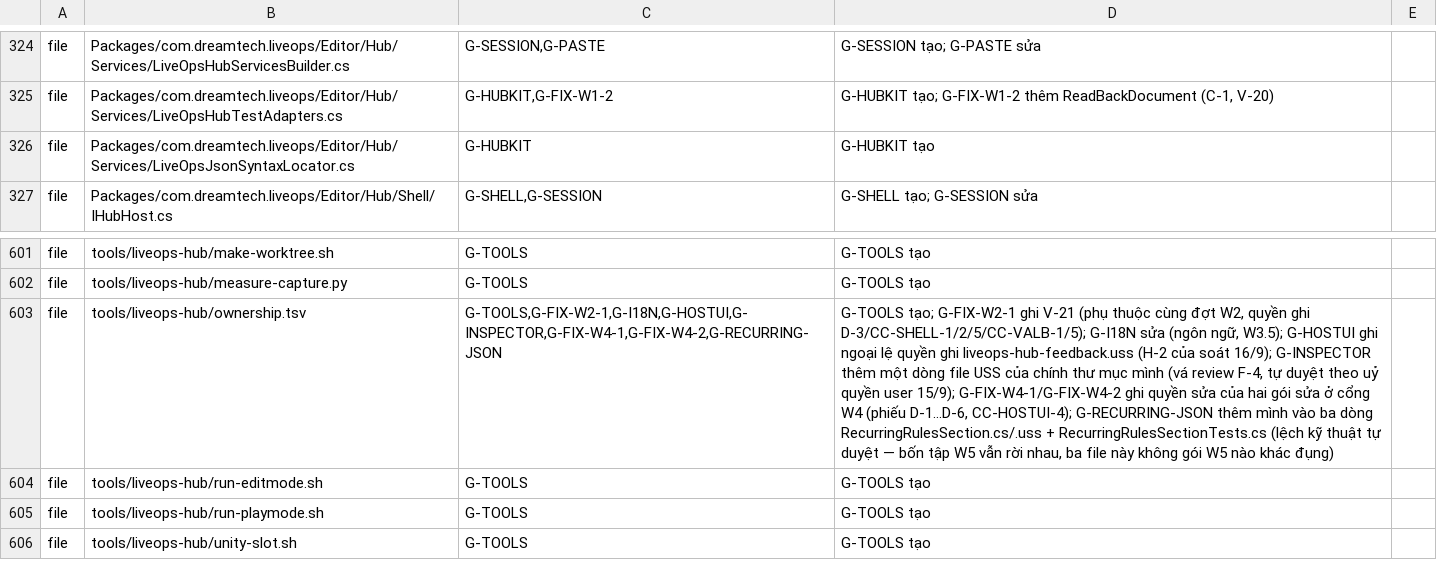
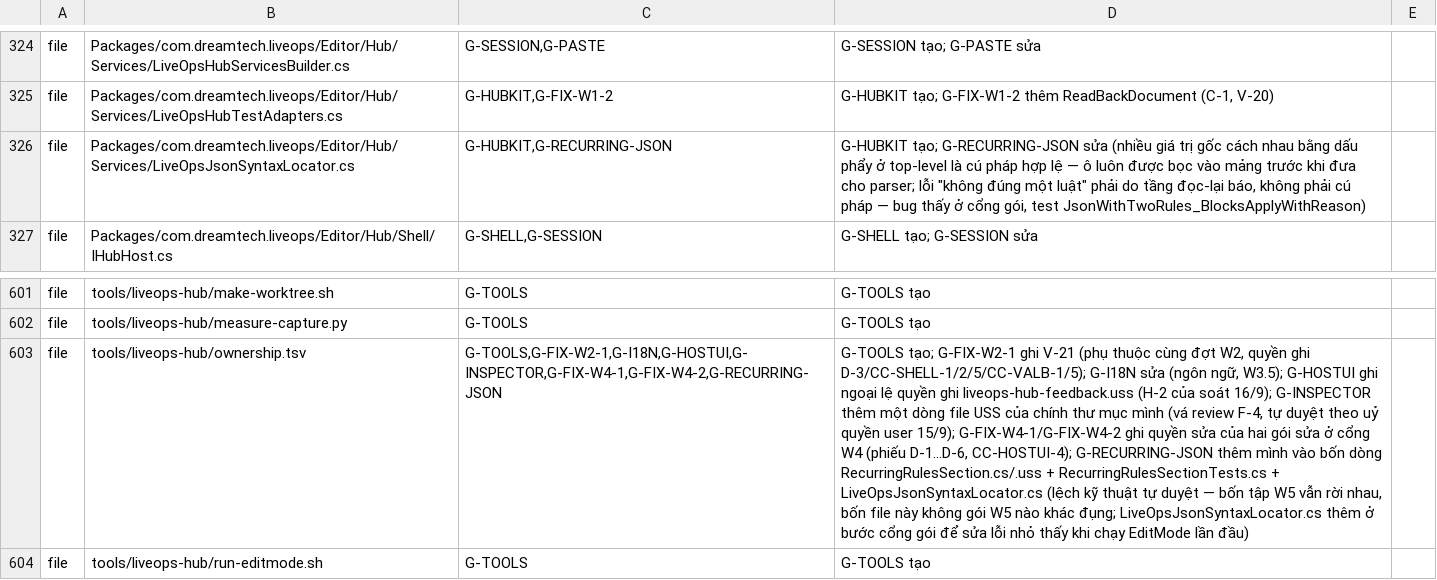
Before and after one commit to TeamAcMong/unity-liveops, a TSV file: tools/liveops-hub/ownership.tsv, drawn as a sheet; only a part is shown, gaps mark what is left out; the shorter side is filled out with more unchanged rows; the diff names each change by its address in the sheet, - before the commit and + after, or states it on an @@ line.

```diff
--- a/tools/liveops-hub/ownership.tsv
+++ b/tools/liveops-hub/ownership.tsv
-C326: G-HUBKIT
+C326: G-HUBKIT,G-RECURRING-JSON
-D326: G-HUBKIT tạo
+D326: G-HUBKIT tạo; G-RECURRING-JSON sửa (nhiều giá trị gốc cách nhau bằng dấu phẩy ở top-level là cú pháp hợp lệ — ô luôn được bọc vào mảng trước khi đưa cho parser; lỗi "không đúng một luật" phải do tầng đọc-lại báo, không phải cú pháp — bug thấy ở cổng gói, test JsonWithTwoRules_BlocksApplyWithReason)
-D603: …mình vào ba dòng RecurringRulesSection.cs/.uss + RecurringRulesSectionTests.cs (lệch kỹ thuật tự duyệt — bốn tập W5 vẫn rời nhau, ba file này không gói W5 nào khác đụng)
+D603: …mình vào bốn dòng RecurringRulesSection.cs/.uss + RecurringRulesSectionTests.cs + LiveOpsJsonSyntaxLocator.cs (lệch kỹ thuật tự duyệt — bốn tập W5 vẫn rời nhau, bốn file này không gói W5 nào khác đụng; LiveOpsJsonSyntaxLocator.cs thêm ở bước cổng gói để sửa lỗi nhỏ thấy khi chạy EditMode lần đầu)
```
Also changed, not shown: 1 other file.
